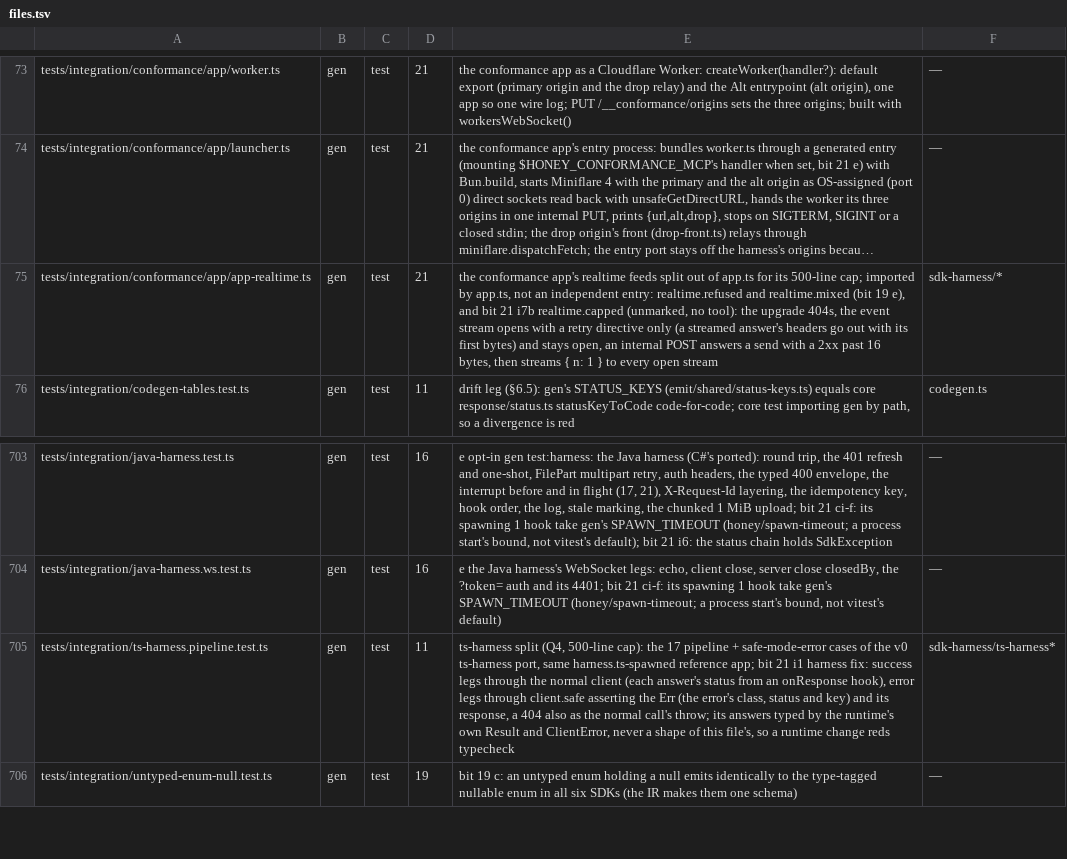
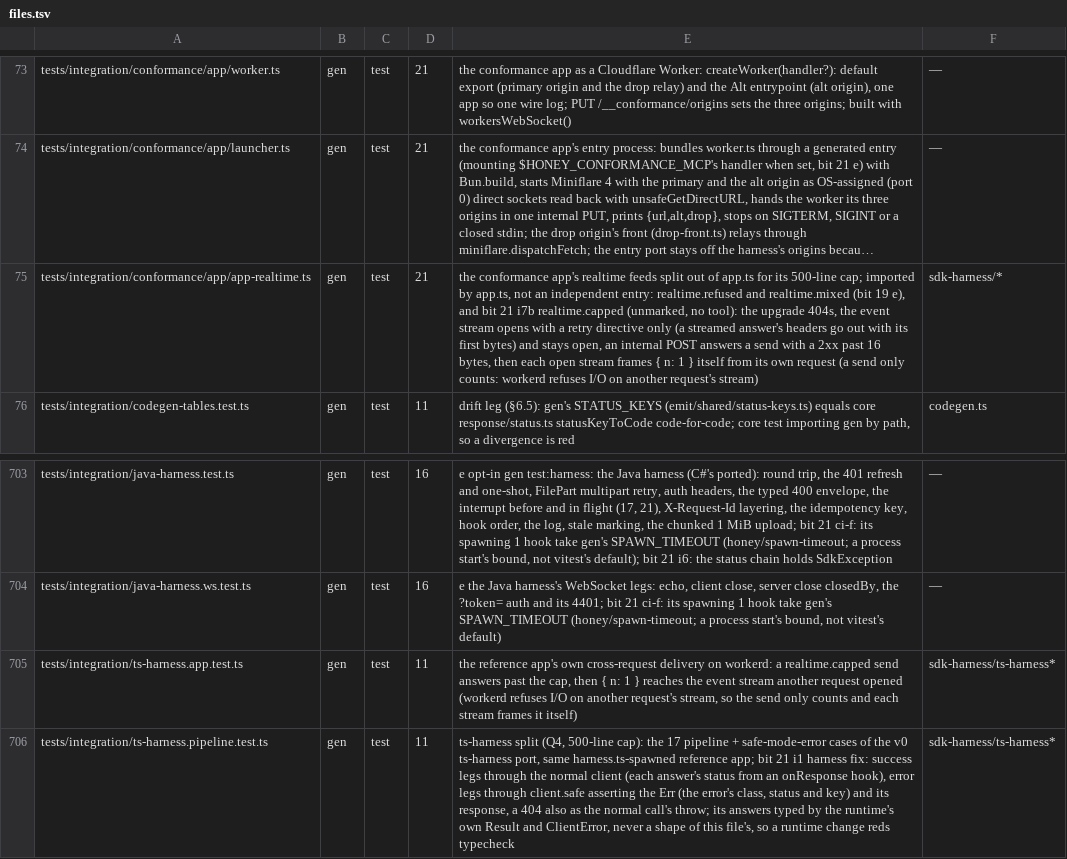
Before and after one commit to workerstack/clients, a TSV file: blueprint/files.tsv, drawn as a sheet; only a part is shown, gaps mark what is left out; the shorter side is filled out with more unchanged rows; long unchanged cells end in …; the diff names each change by its address in the sheet, - before the commit and + after, or states it on an @@ line.

Commit message:
fix(conformance): frame a capped send from the stream's own request
On workerd the realtime.capped send wrote { n: 1 } into the event stream
another request had opened. workerd refuses I/O on another request's
objects, so the write never landed and the stream was canceled as hung,
ending with no frame. Go's send-over-cap cell then saw the stream's end
(transport) before the send's decode error, red on CI's 9dc71c8.

The send now only counts; each open stream polls the count on its own
timer and writes the frame itself. ts-harness.app.test.ts holds the
delivery: red before, green after. Harness: 22 files, 991 tests.

```diff
--- a/blueprint/files.tsv
+++ b/blueprint/files.tsv
-E75: …bytes, then streams { n: 1 } to every open stream
+E75: …bytes, then each open stream frames { n: 1 } itself from its own request (a send only counts: workerd refuses I/O on another request's stream)
+row 705: tests/integration/ts-harness.app.test.ts | gen | test | 11 | the reference app's own cross-request delivery on workerd: a realtime.capped send answers past the cap, then { n: 1 } reaches the event stream another request opened (workerd refuses I/O on another request's stream, so the send only counts and each stream frames it itself) | sdk-harness/ts-harness*
```
Also changed, not shown: 2 other files.
